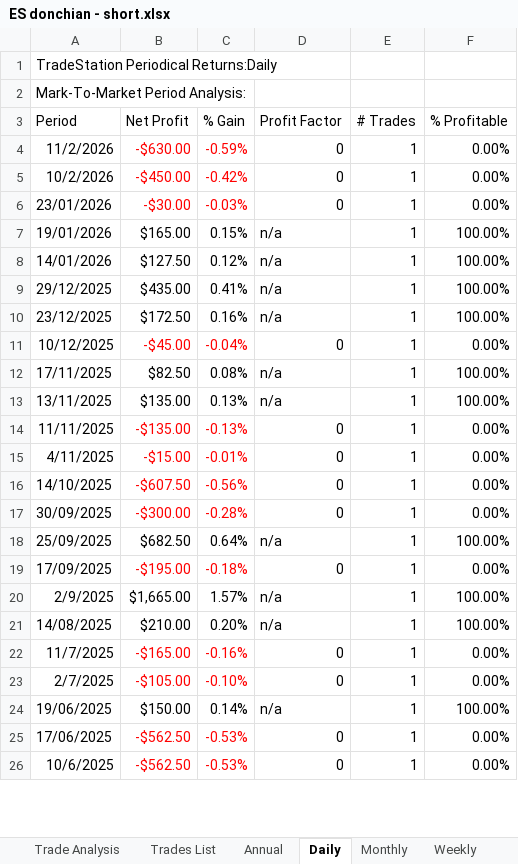
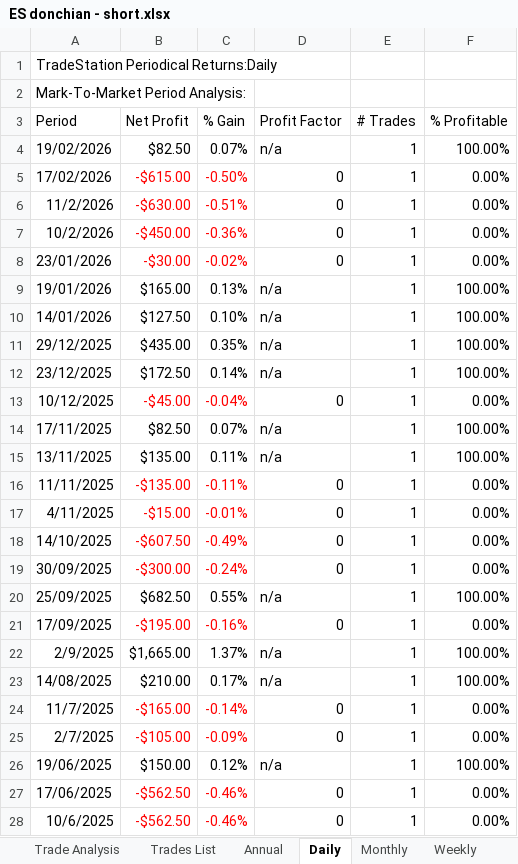
Before and after one commit to andreaviotto-star/trading-dashboard, an Excel workbook: ES donchian - short.xlsx, sheet Daily, drawn as a sheet; only a part is shown; values as stored, in another font and other column widths than the file's, no borders; addresses are those after the commit; the diff covers the shown part only; the diff names each change by its address in the sheet, - before the commit and + after, or states it on an @@ line.

```diff
--- a/ES donchian - short.xlsx (sheet Daily)
+++ b/ES donchian - short.xlsx (sheet Daily)
+row 4: 19/02/2026 | $82.50 | 0.07% | n/a | 1 | 100.00%
+row 5: 17/02/2026 | -$615.00 | -0.50% | 0 | 1 | 0.00%
-C6 (% Gain): -0.59%
+C6 (% Gain): -0.51%
-C7 (% Gain): -0.42%
+C7 (% Gain): -0.36%
-C8 (% Gain): -0.03%
+C8 (% Gain): -0.02%
-C9 (% Gain): 0.15%
+C9 (% Gain): 0.13%
-C10 (% Gain): 0.12%
+C10 (% Gain): 0.10%
-C11 (% Gain): 0.41%
+C11 (% Gain): 0.35%
-C12 (% Gain): 0.16%
+C12 (% Gain): 0.14%
-C14 (% Gain): 0.08%
+C14 (% Gain): 0.07%
-C15 (% Gain): 0.13%
+C15 (% Gain): 0.11%
-C16 (% Gain): -0.13%
+C16 (% Gain): -0.11%
-C18 (% Gain): -0.56%
+C18 (% Gain): -0.49%
-C19 (% Gain): -0.28%
+C19 (% Gain): -0.24%
-C20 (% Gain): 0.64%
+C20 (% Gain): 0.55%
-C21 (% Gain): -0.18%
+C21 (% Gain): -0.16%
-C22 (% Gain): 1.57%
+C22 (% Gain): 1.37%
-C23 (% Gain): 0.20%
+C23 (% Gain): 0.17%
-C24 (% Gain): -0.16%
+C24 (% Gain): -0.14%
-C25 (% Gain): -0.10%
+C25 (% Gain): -0.09%
-C26 (% Gain): 0.14%
+C26 (% Gain): 0.12%
-C27:C28 (% Gain): -0.53%
+C27:C28 (% Gain): -0.46%
```
Also changed, not shown: 40 added rows, 42 removed rows and 15 edited cells elsewhere in this sheet, sheet Trades List, sheet Weekly, sheet Monthly, sheet Trade Analysis, sheet Annual, sheet Performance Summary, 1 more sheet, GC donchian - long e short.xlsx, GC weekend bias - long.xlsx, 18 other files.
